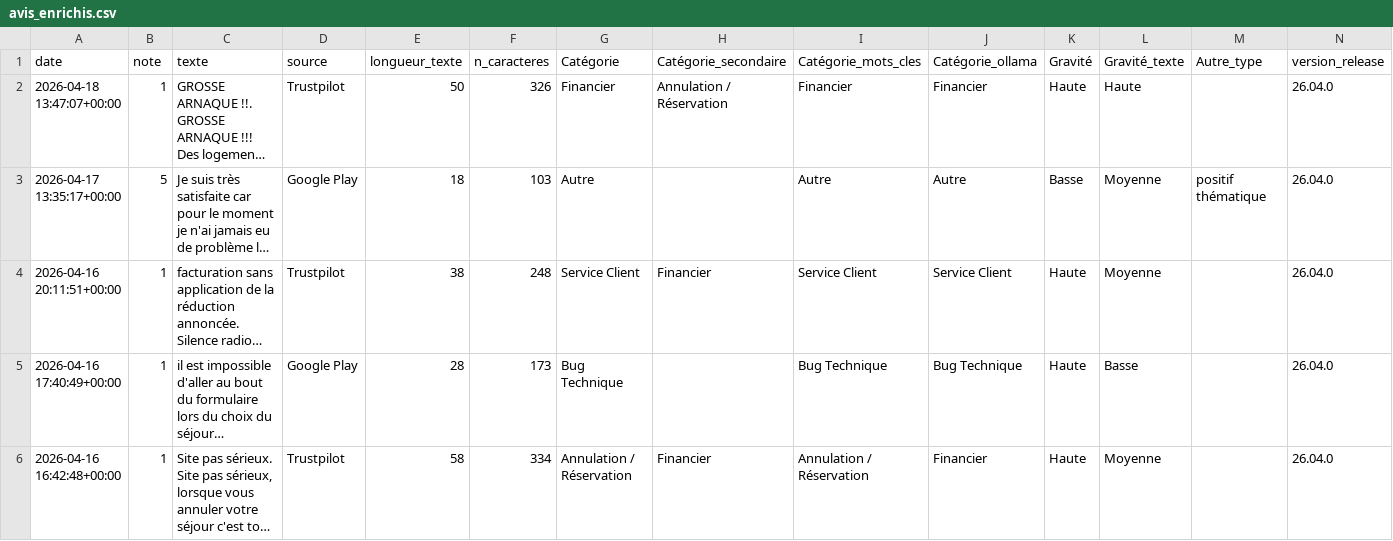
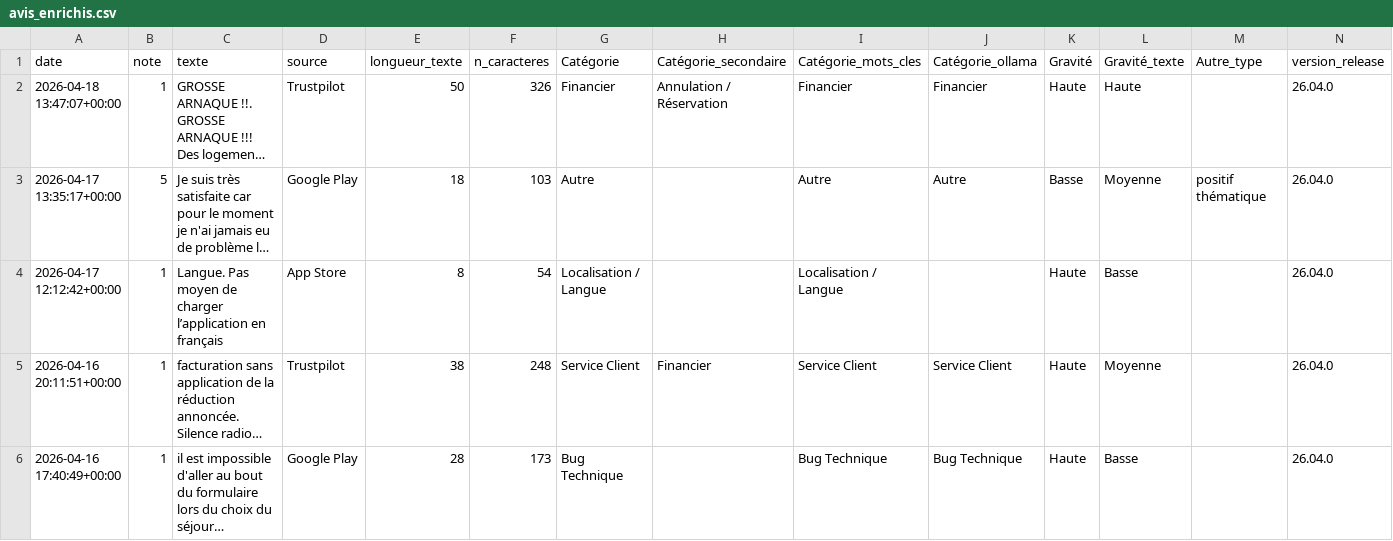
Before and after one commit to ngsanogo/feb26_dpm_abritel, a CSV file: data/avis_enrichis.csv, drawn as a sheet; only a part is shown; the shorter side is filled out with more unchanged rows; long unchanged cells end in …; the diff names each change by its address in the sheet, - before the commit and + after, or states it on an @@ line.

```diff
--- a/data/avis_enrichis.csv
+++ b/data/avis_enrichis.csv
+row 4: 2026-04-17 12:12:42+00:00 | 1 | Langue. Pas moyen de charger l’application en français | App Store | 8 | 54 | Localisation / Langue |  | Localisation / Langue |  | Haute | Basse |  | 26.04.0
```
